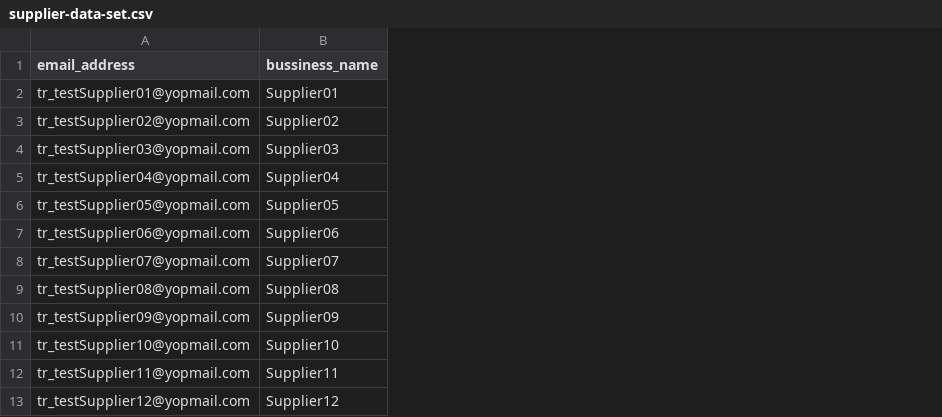
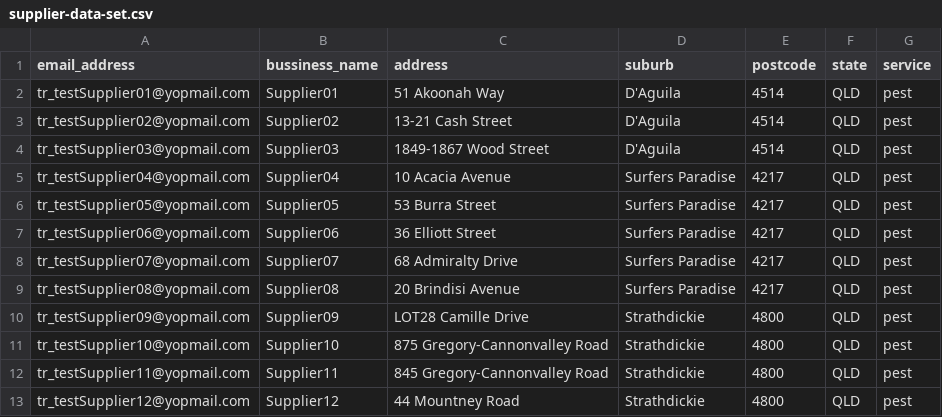
Before and after one commit to jestersanpedro/prr-jmeter, a CSV file: ws/csv/supplier-data-set.csv, drawn as a sheet; only a part is shown; the diff names each change by its address in the sheet, - before the commit and + after, or states it on an @@ line.

```diff
--- a/ws/csv/supplier-data-set.csv
+++ b/ws/csv/supplier-data-set.csv
+column C (address), rows 2-13: 51 Akoonah Way | 13-21 Cash Street | 1849-1867 Wood Street | 10 Acacia Avenue | 53 Burra Street | 36 Elliott Street | 68 Admiralty Drive | 20 Brindisi Avenue | LOT28 Camille Drive | 875 Gregory-Cannonvalley Road | 845 Gregory-Cannonvalley Road | 44 Mountney Road
+column D (suburb), rows 2-13: D'Aguila | D'Aguila | D'Aguila | Surfers Paradise | Surfers Paradise | Surfers Paradise | Surfers Paradise | Surfers Paradise | Strathdickie | Strathdickie | Strathdickie | Strathdickie
+column E (postcode), rows 2-13: 4514 | 4514 | 4514 | 4217 | 4217 | 4217 | 4217 | 4217 | 4800 | 4800 | 4800 | 4800
+column F (state), rows 2-13: all QLD
+column G (service), rows 2-13: all pest
```
Also changed, not shown: 3 other files.
